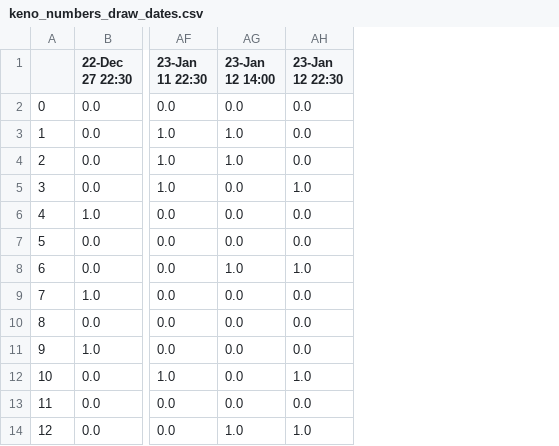
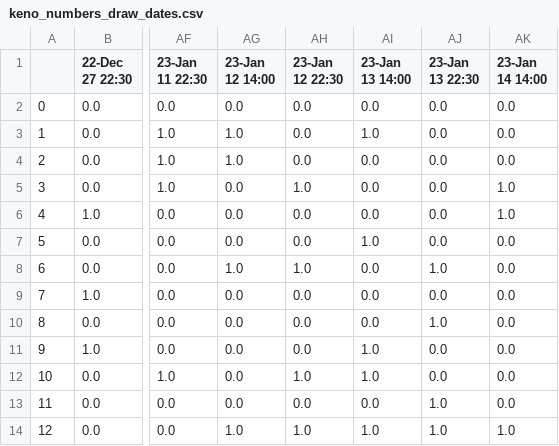
Before and after one commit to Peterstangolis/lottery_analysis_dashboard, a CSV file: data/keno_numbers_draw_dates.csv, drawn as a sheet; only a part is shown, gaps mark what is left out; the diff names each change by its address in the sheet, - before the commit and + after, or states it on an @@ line.

```diff
--- a/data/keno_numbers_draw_dates.csv
+++ b/data/keno_numbers_draw_dates.csv
+column AI (23-Jan 13 14:00), rows 2-14: 0.0 | 1.0 | 0.0 | 0.0 | 0.0 | 1.0 | 0.0 | 0.0 | 0.0 | 1.0 | 1.0 | 0.0 | 1.0
+column AJ (23-Jan 13 22:30), rows 2-14: 0.0 | 0.0 | 0.0 | 0.0 | 0.0 | 0.0 | 1.0 | 0.0 | 1.0 | 0.0 | 0.0 | 1.0 | 1.0
+column AK (23-Jan 14 14:00), rows 2-14: 0.0 | 0.0 | 0.0 | 1.0 | 1.0 | 0.0 | 0.0 | 0.0 | 0.0 | 0.0 | 0.0 | 0.0 | 1.0
```
Also changed, not shown: data/tens_breakdown.csv, 3 other files.
